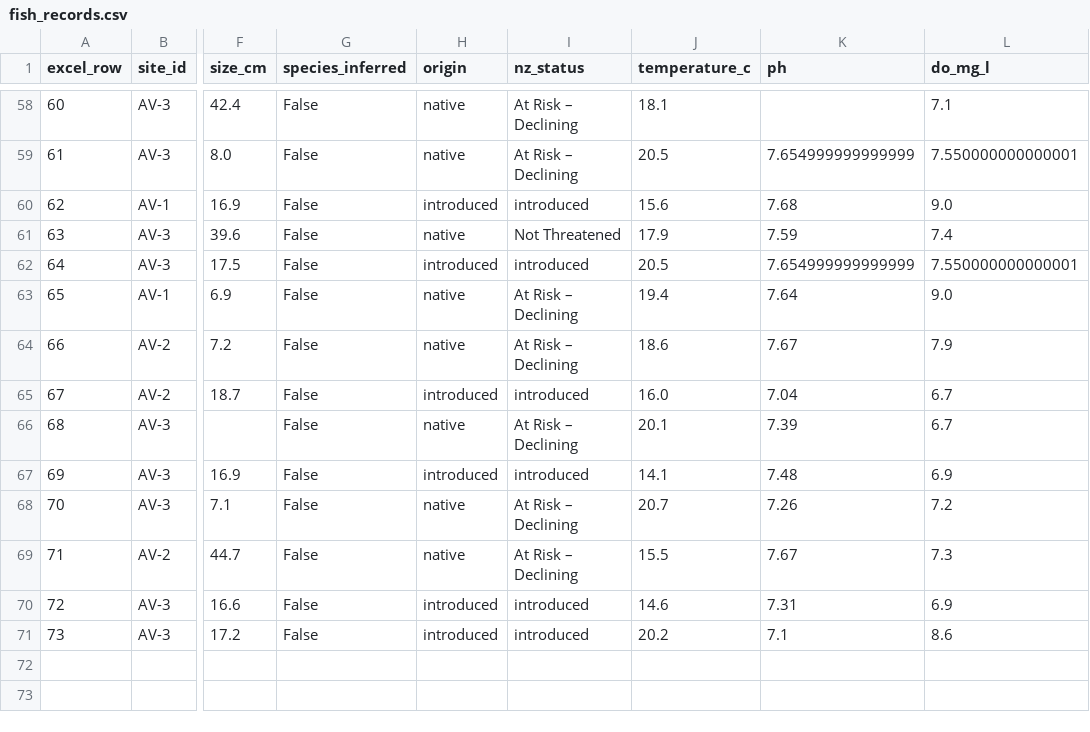
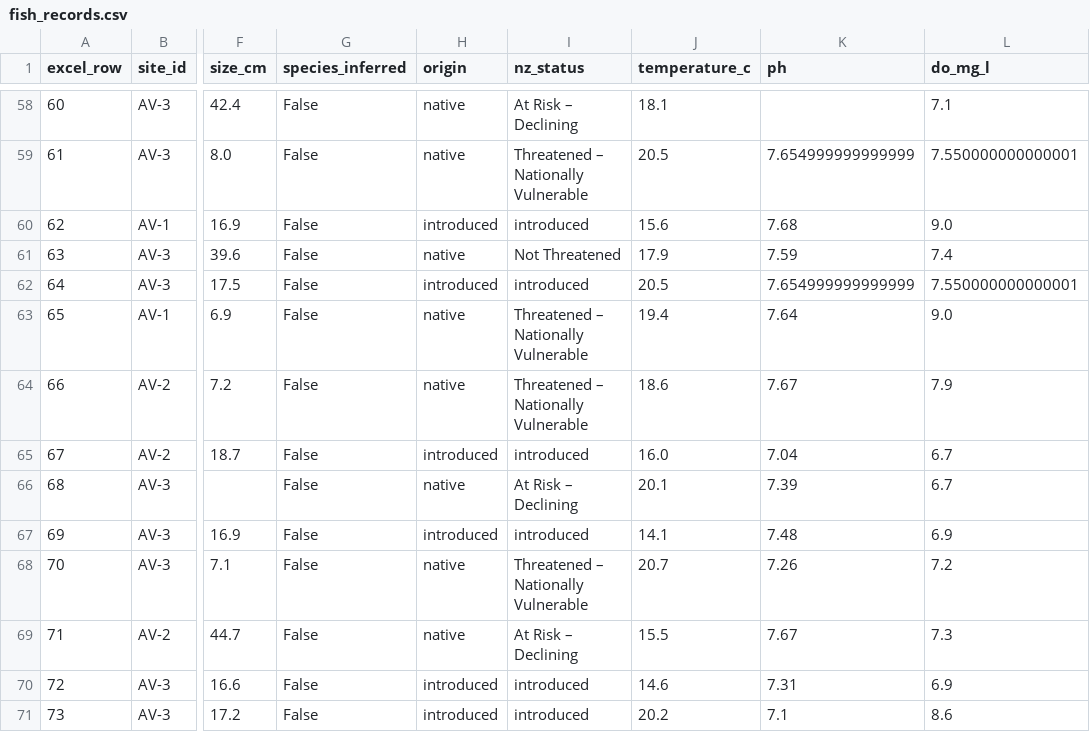
Before and after one commit to eirikrbe/MSE803-DA, a CSV file: Ass 1 /Ass1-Avon/data/processed/fish_records.csv, drawn as a sheet; only a part is shown, gaps mark what is left out; the diff covers the shown part only; the diff names each change by its address in the sheet, - before the commit and + after, or states it on an @@ line.

Commit message:
Ass 1: redraw Figure D, update īnanga status, add pH and size checks
- Figure D shows all four species per survey by month, īnanga highlighted,
  with a title that states the change without claiming a cause.
- Īnanga status follows the 2023 national assessment (Dunn et al., 2025).
- Notebook 02 adds the pH range check and fish size by month.

```diff
--- a/Ass 1 /Ass1-Avon/data/processed/fish_records.csv
+++ b/Ass 1 /Ass1-Avon/data/processed/fish_records.csv
-I59 (nz_status): At Risk – Declining
+I59 (nz_status): Threatened – Nationally Vulnerable
-I63:I64 (nz_status): At Risk – Declining
+I63:I64 (nz_status): Threatened – Nationally Vulnerable
-I68 (nz_status): At Risk – Declining
+I68 (nz_status): Threatened – Nationally Vulnerable
```
Also changed, not shown: 21 edited cells elsewhere in this file, 6 other files.
